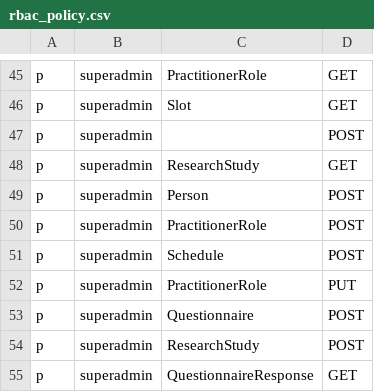
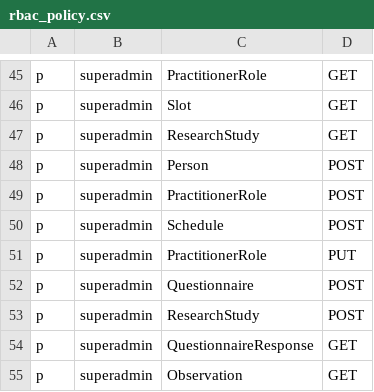
Before and after one commit to konsulin-care/konsulin-api, a CSV file: resources/rbac_policy.csv, drawn as a sheet; only a part is shown, gaps mark what is left out; removed rows and columns are numbered as before the commit, all else as after; the diff names each change by its address in the sheet, - before the commit and + after, or states it on an @@ line.

Commit message:
chore(rbac): remove empty-resource POST policy for superadmin
Delete 'p, superadmin, , POST' to eliminate wildcard access at '/fhir'.
Superadmin can still POST to '/fhir' as an aggregator, but every bundle entry is now
individually RBAC-checked against explicit resource permissions.

```diff
--- a/resources/rbac_policy.csv
+++ b/resources/rbac_policy.csv
-row 47: p | superadmin |  | POST
+row 55: p | superadmin | Observation | GET
```
